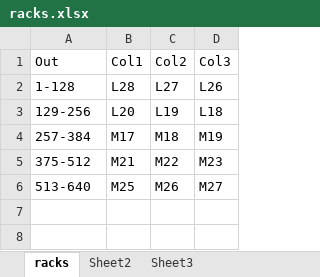
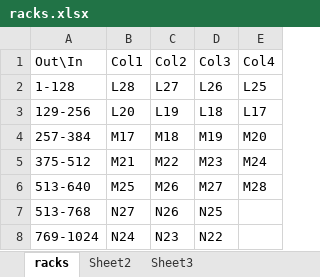
Before and after one commit to jawang/Racks, an Excel workbook: racks.xlsx, sheet racks, drawn as a sheet; values as stored, in another font and other column widths than the file's, no borders; the diff names each change by its address in the sheet, - before the commit and + after, or states it on an @@ line.

```diff
--- a/racks.xlsx (sheet racks)
+++ b/racks.xlsx (sheet racks)
+column E (Col4), rows 2-6: L25 | L17 | M20 | M24 | M28
-A1: Out
+A1: Out\In
+row 7: 513-768 | N27 | N26 | N25
+row 8: 769-1024 | N24 | N23 | N22
```
Also changed, not shown: 3 other files.
